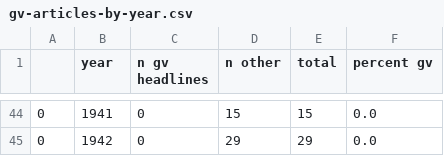
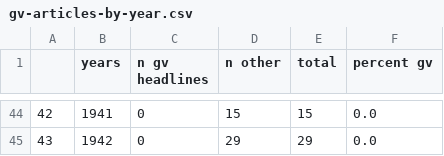
Before and after one commit to madesai22/hs-news, a CSV file: gv-articles-by-year.csv, drawn as a sheet; only a part is shown, gaps mark what is left out; the diff covers the shown part only.

```diff
--- a/gv-articles-by-year.csv
+++ b/gv-articles-by-year.csv
@@ -1 +1 @@
-,year,n gv headlines,n other,total,percent gv
+,years,n gv headlines,n other,total,percent gv
@@ -44,2 +44,2 @@
-0,1941,0,15,15,0.0
-0,1942,0,29,29,0.0
+42,1941,0,15,15,0.0
+43,1942,0,29,29,0.0
```
Also changed, not shown: 125 edited cells elsewhere in this file, 6 other files.
